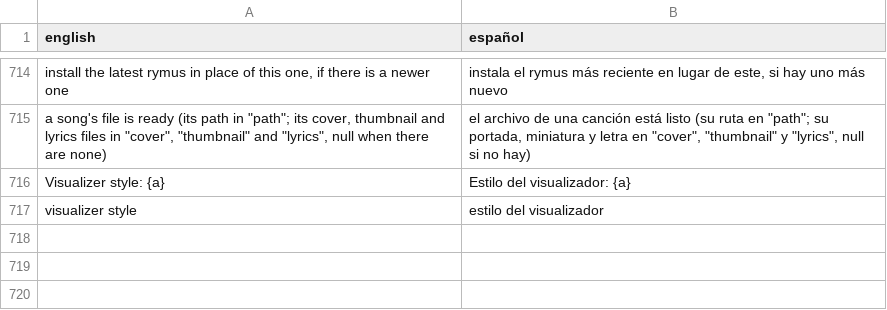
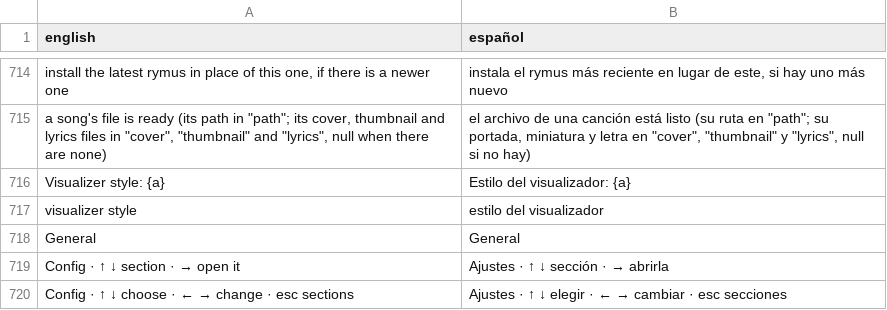
Before and after one commit to Skryensya/rymus, a CSV file: lang/translations.csv, drawn as a sheet; only a part is shown, gaps mark what is left out; the diff names each change by its address in the sheet, - before the commit and + after, or states it on an @@ line.

Commit message:
Config: five sections on the left and two levels (sections, then settings), switches and buttons that look like what they are, each setting explained under it

```diff
--- a/lang/translations.csv
+++ b/lang/translations.csv
+row 718: General | General
+row 719: Config · ↑ ↓ section · → open it | Ajustes · ↑ ↓ sección · → abrirla
+row 720: Config · ↑ ↓ choose · ← → change · esc sections | Ajustes · ↑ ↓ elegir · ← → cambiar · esc secciones
```
Also changed, not shown: 8 other files.
